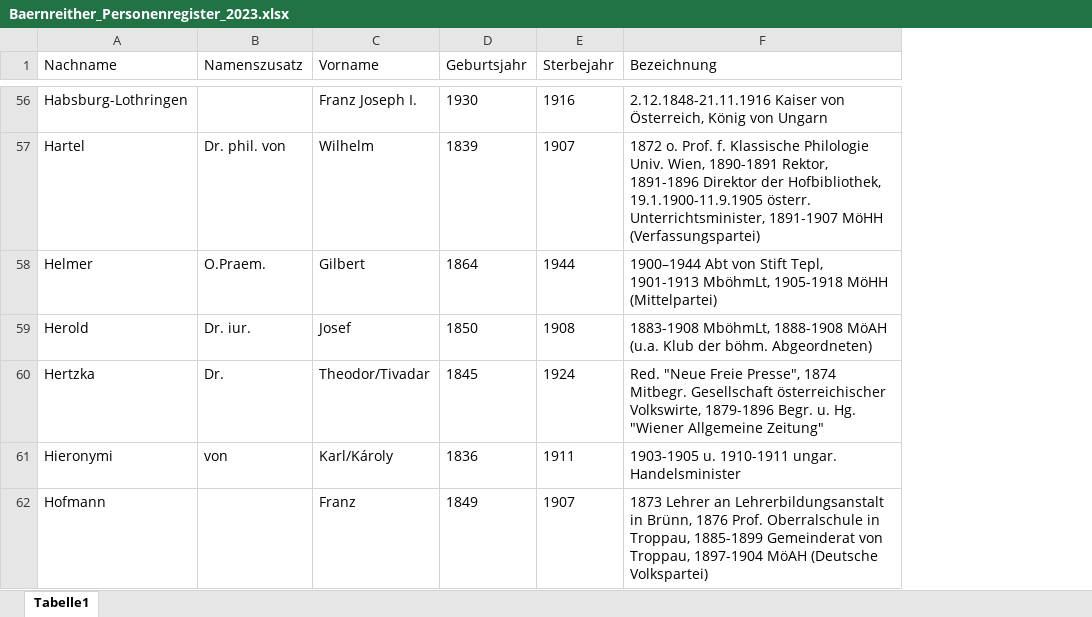
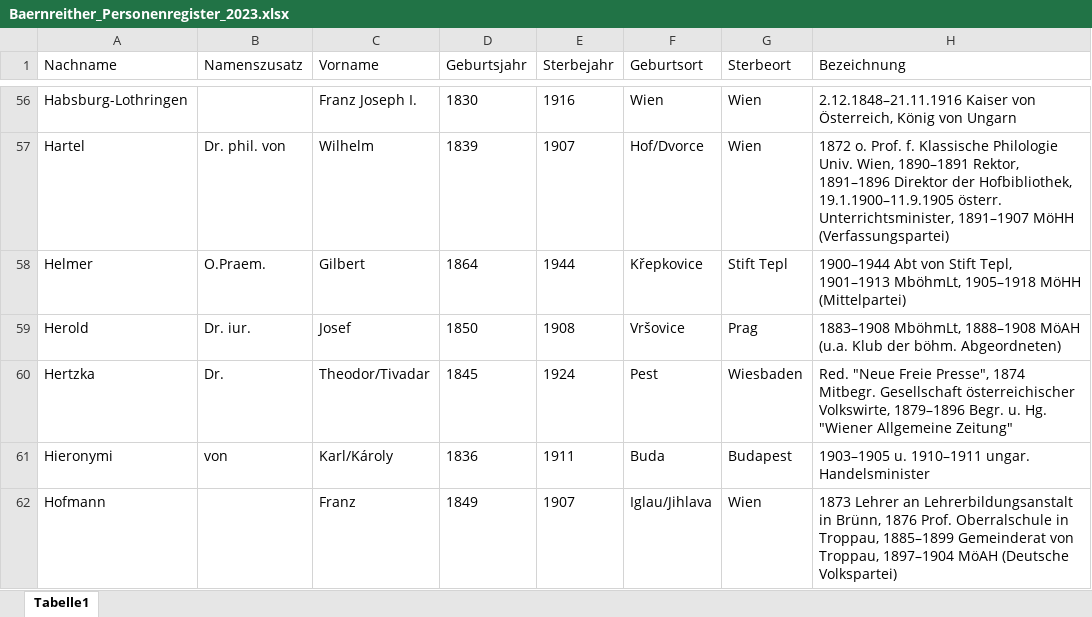
Before and after one commit to KfNGOe/baernreither-data, an Excel workbook: data/xlsx/Baernreither_Personenregister_2023.xlsx, sheet Tabelle1, drawn as a sheet; only a part is shown, gaps mark what is left out; values as stored, in another font and other column widths than the file's, no borders; table styles not drawn; addresses are those after the commit; the diff covers the shown part only; the diff names each change by its address in the sheet, - before the commit and + after, or states it on an @@ line.

```diff
--- a/data/xlsx/Baernreither_Personenregister_2023.xlsx (sheet Tabelle1)
+++ b/data/xlsx/Baernreither_Personenregister_2023.xlsx (sheet Tabelle1)
+column F (Geburtsort), rows 56-62: Wien | Hof/Dvorce | Křepkovice | Vršovice | Pest | Buda | Iglau/Jihlava
+column G (Sterbeort), rows 56-62: Wien | Wien | Stift Tepl | Prag | Wiesbaden | Budapest | Wien
-D56 (Geburtsjahr): 1930
+D56 (Geburtsjahr): 1830
-H56 (Bezeichnung): 2.12.1848-21.11.1916 Kaiser von…
+H56 (Bezeichnung): 2.12.1848–21.11.1916 Kaiser von…
-H57 (Bezeichnung): …Univ. Wien, 1890-1891 Rektor, 1891-1896 Direktor der Hofbibliothek, 19.1.1900-11.9.1905 österr. Unterrichtsminister, 1891-1907 MöHH (Verfassungspartei)
+H57 (Bezeichnung): …Univ. Wien, 1890–1891 Rektor, 1891–1896 Direktor der Hofbibliothek, 19.1.1900–11.9.1905 österr. Unterrichtsminister, 1891–1907 MöHH (Verfassungspartei)
-H58 (Bezeichnung): …Stift Tepl, 1901-1913 MböhmLt, 1905-1918 MöHH (Mittelpartei)
+H58 (Bezeichnung): …Stift Tepl, 1901–1913 MböhmLt, 1905–1918 MöHH (Mittelpartei)
-H59 (Bezeichnung): 1883-1908 MböhmLt, 1888-1908 MöAH (u.a.…
+H59 (Bezeichnung): 1883–1908 MböhmLt, 1888–1908 MöAH (u.a.…
-H60 (Bezeichnung): …österreichischer Volkswirte, 1879-1896 Begr. u.…
+H60 (Bezeichnung): …österreichischer Volkswirte, 1879–1896 Begr. u.…
-H61 (Bezeichnung): 1903-1905 u. 1910-1911 ungar. Handelsminister
+H61 (Bezeichnung): 1903–1905 u. 1910–1911 ungar. Handelsminister
-H62 (Bezeichnung): …in Troppau, 1885-1899 Gemeinderat von Troppau, 1897-1904 MöAH (Deutsche…
+H62 (Bezeichnung): …in Troppau, 1885–1899 Gemeinderat von Troppau, 1897–1904 MöAH (Deutsche…
```
Also changed, not shown: 127 edited cells and cell formats elsewhere in this sheet, 1 other file.
